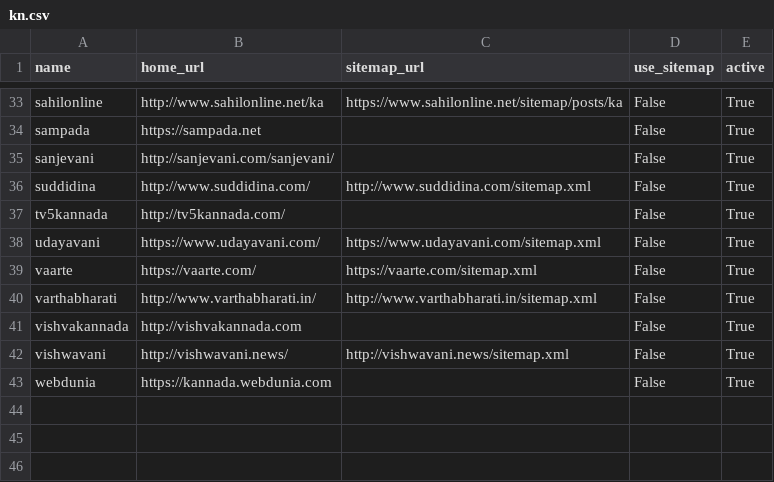
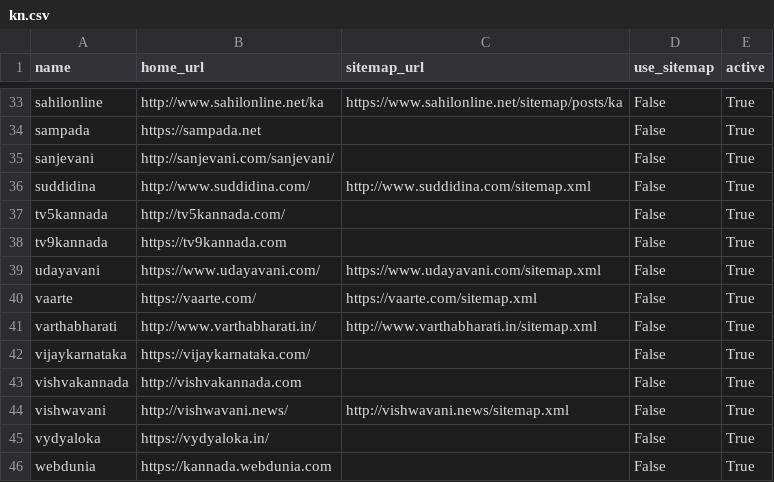
Before and after one commit to divkakwani/webcorpus, a CSV file: sources/kn.csv, drawn as a sheet; only a part is shown, gaps mark what is left out.

Commit message:
update kannada sources

```diff
--- a/sources/kn.csv
+++ b/sources/kn.csv
@@ -37,2 +37,3 @@ suddidina,http://www.suddidina.com/,http://www.suddidina.com/sitemap.xml,False,T
 tv5kannada,http://tv5kannada.com/,,False,True
+tv9kannada,https://tv9kannada.com,,False,True
 udayavani,https://www.udayavani.com/,https://www.udayavani.com/sitemap.xml,False,True
@@ -40,4 +41,6 @@ vaarte,https://vaarte.com/,https://vaarte.com/sitemap.xml,False,True
 varthabharati,http://www.varthabharati.in/,http://www.varthabharati.in/sitemap.xml,False,True
+vijaykarnataka,https://vijaykarnataka.com/,,False,True
 vishvakannada,http://vishvakannada.com,,False,True
 vishwavani,http://vishwavani.news/,http://vishwavani.news/sitemap.xml,False,True
+vydyaloka,https://vydyaloka.in/,,False,True
 webdunia,https://kannada.webdunia.com,,False,True
```
